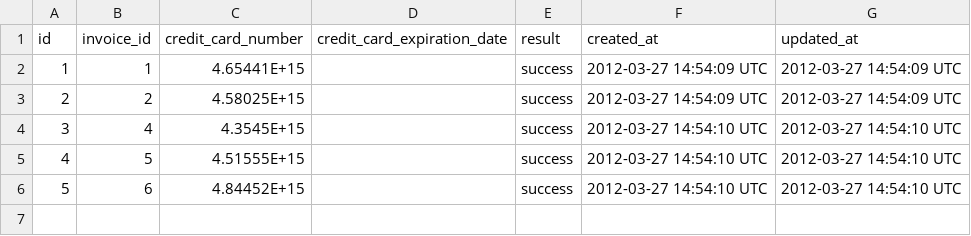
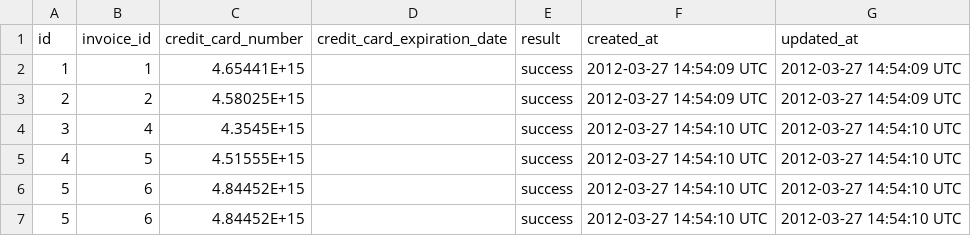
Before and after one commit to JonahMoses/sales_engine, a CSV file: data/transactions.csv, drawn as a sheet; the diff names each change by its address in the sheet, - before the commit and + after, or states it on an @@ line.

```diff
--- a/data/transactions.csv
+++ b/data/transactions.csv
+row 7: 5 | 6 | 4.84452E+15 |  | success | 2012-03-27 14:54:10 UTC | 2012-03-27 14:54:10 UTC
```
Also changed, not shown: data/invoice_items.csv, 11 other files.
